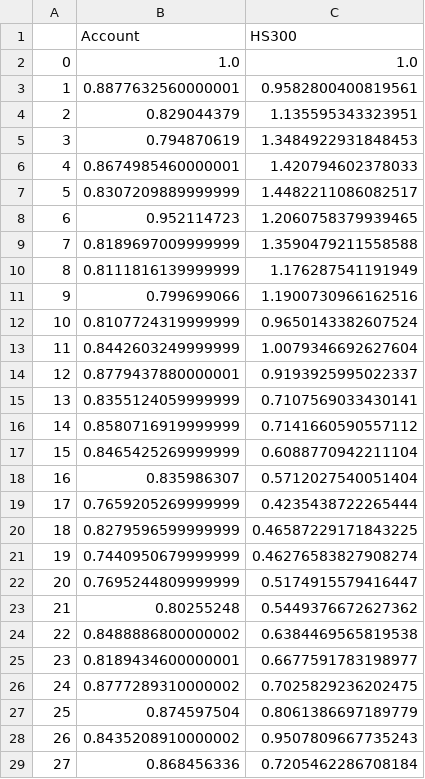
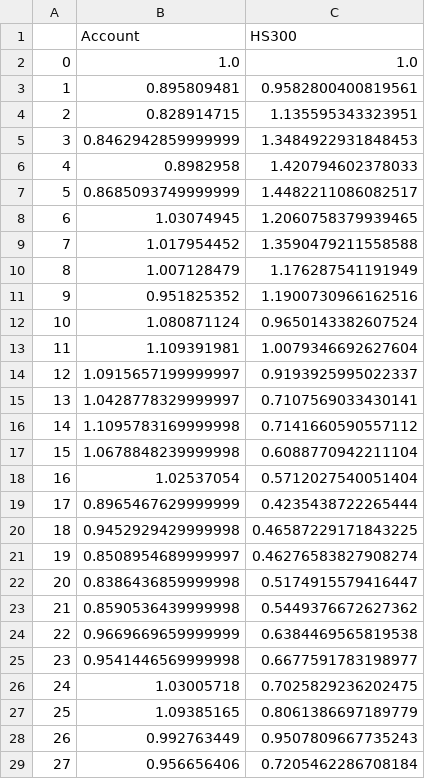
Before and after one commit to eswfin/RMWFactorAndBetaHedge, a CSV file: Output/netValue.csv, drawn as a sheet; only a part is shown; the diff covers the shown part only.

```diff
--- a/Output/netValue.csv
+++ b/Output/netValue.csv
@@ -2,28 +2,28 @@
 0,1.0,1.0
-1,0.8877632560000001,0.9582800400819561
-2,0.829044379,1.135595343323951
-3,0.794870619,1.3484922931848453
-4,0.8674985460000001,1.420794602378033
-5,0.8307209889999999,1.4482211086082517
-6,0.952114723,1.2060758379939465
-7,0.8189697009999999,1.3590479211558588
-8,0.8111816139999999,1.176287541191949
-9,0.799699066,1.1900730966162516
-10,0.8107724319999999,0.9650143382607524
-11,0.8442603249999999,1.0079346692627604
-12,0.8779437880000001,0.9193925995022337
-13,0.8355124059999999,0.7107569033430141
-14,0.8580716919999999,0.7141660590557112
-15,0.8465425269999999,0.6088770942211104
-16,0.835986307,0.5712027540051404
-17,0.7659205269999999,0.4235438722265444
-18,0.8279596599999999,0.46587229171843225
-19,0.7440950679999999,0.46276583827908274
-20,0.7695244809999999,0.5174915579416447
-21,0.80255248,0.5449376672627362
-22,0.8488886800000002,0.6384469565819538
-23,0.8189434600000001,0.6677591783198977
-24,0.8777289310000002,0.7025829236202475
-25,0.874597504,0.8061386697189779
-26,0.8435208910000002,0.9507809667735243
-27,0.868456336,0.7205462286708184
+1,0.895809481,0.9582800400819561
+2,0.828914715,1.135595343323951
+3,0.8462942859999999,1.3484922931848453
+4,0.8982958,1.420794602378033
+5,0.8685093749999999,1.4482211086082517
+6,1.03074945,1.2060758379939465
+7,1.017954452,1.3590479211558588
+8,1.007128479,1.176287541191949
+9,0.951825352,1.1900730966162516
+10,1.080871124,0.9650143382607524
+11,1.109391981,1.0079346692627604
+12,1.0915657199999997,0.9193925995022337
+13,1.0428778329999997,0.7107569033430141
+14,1.1095783169999998,0.7141660590557112
+15,1.0678848239999998,0.6088770942211104
+16,1.02537054,0.5712027540051404
+17,0.8965467629999999,0.4235438722265444
+18,0.9452929429999998,0.46587229171843225
+19,0.8508954689999997,0.46276583827908274
+20,0.8386436859999998,0.5174915579416447
+21,0.8590536439999998,0.5449376672627362
+22,0.9669669659999999,0.6384469565819538
+23,0.9541446569999998,0.6677591783198977
+24,1.03005718,0.7025829236202475
+25,1.09385165,0.8061386697189779
+26,0.992763449,0.9507809667735243
+27,0.956656406,0.7205462286708184
```
Also changed, not shown: 94 edited cells elsewhere in this file, Output/performance.csv, Output/return.csv, 2 other files.
